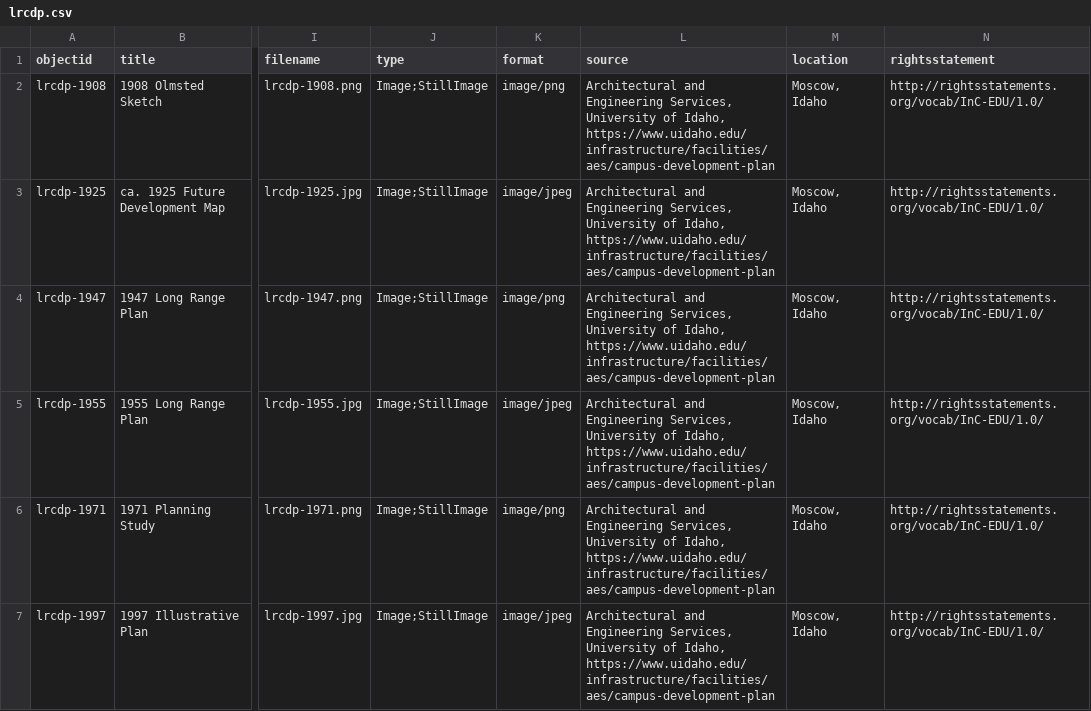
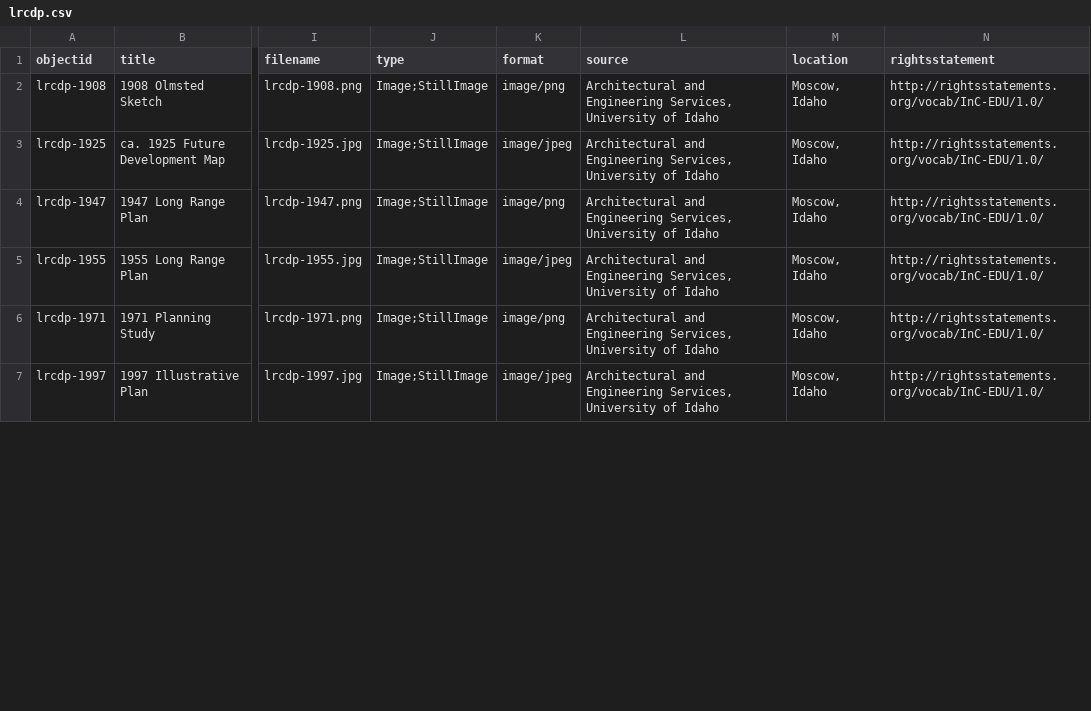
Before and after one commit to uidaholib/campus-collections-template, a CSV file: _data/lrcdp.csv, drawn as a sheet; only a part is shown, gaps mark what is left out; the diff covers the shown part only; the diff names each change by its address in the sheet, - before the commit and + after, or states it on an @@ line.

Commit message:
remove broken uidaho link from metadata

```diff
--- a/_data/lrcdp.csv
+++ b/_data/lrcdp.csv
-L2:L7 (source): …University of Idaho, https://www.uidaho.edu/infrastructure/facilities/aes/campus-development-plan
+L2:L7 (source): …University of Idaho
```
Also changed, not shown: 5 edited cells elsewhere in this file.
